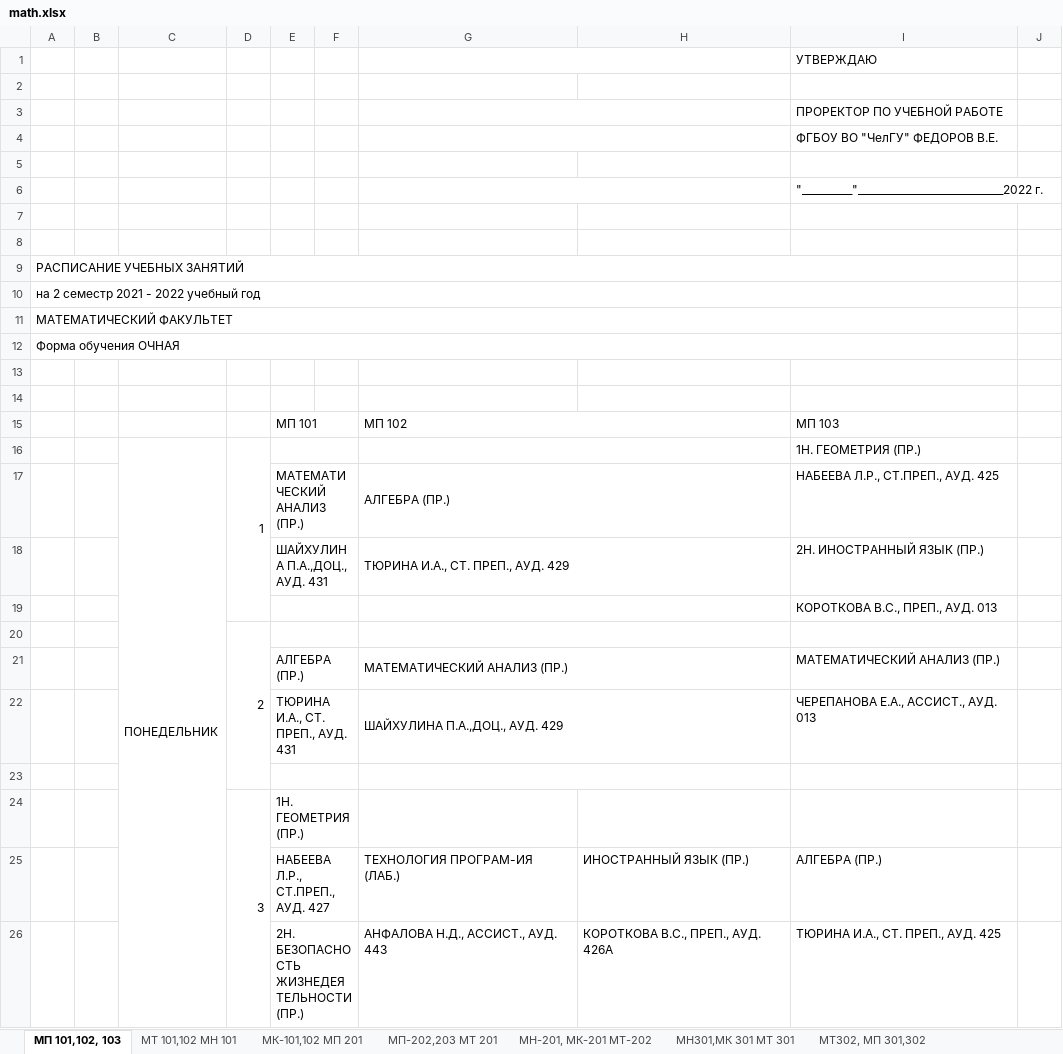
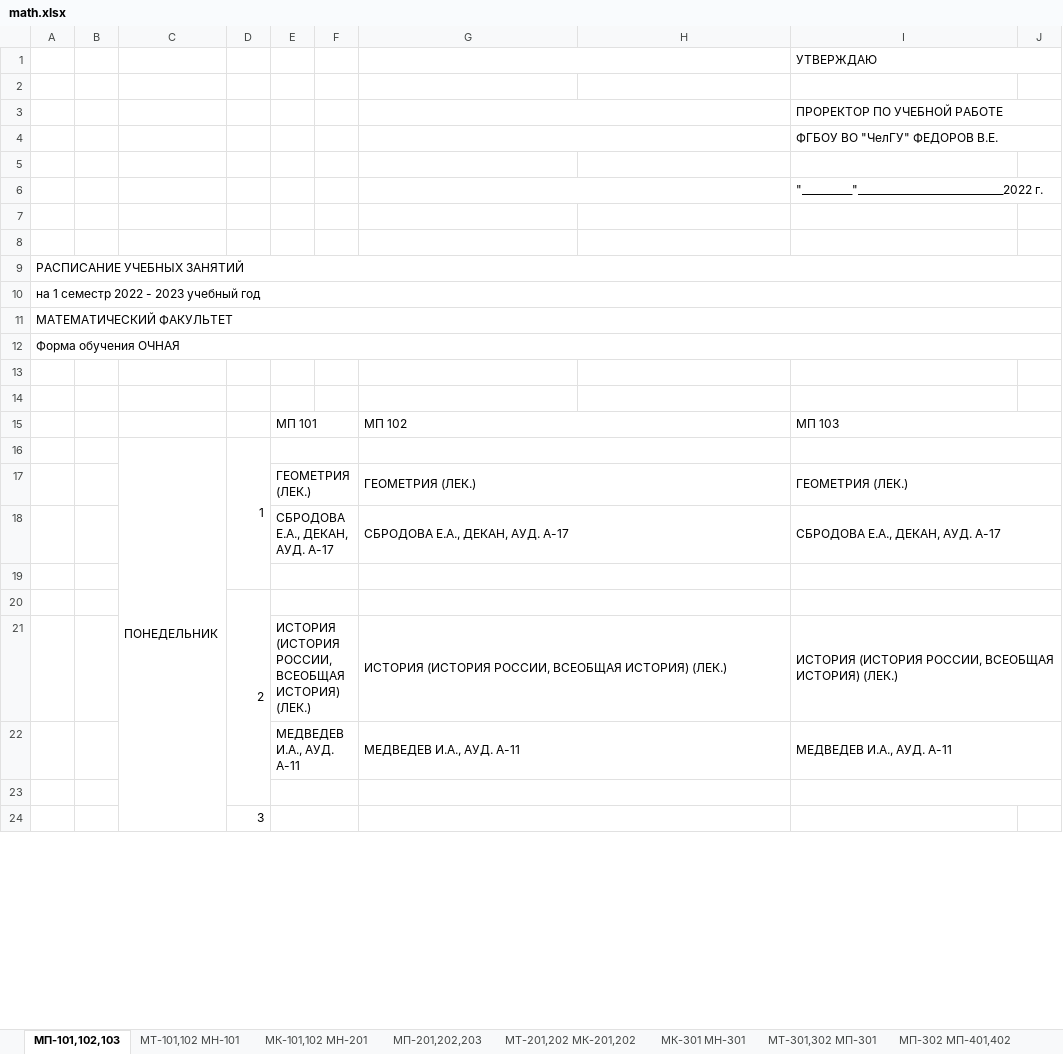
Before and after one commit to mograe/csus, an Excel workbook: math.xlsx, sheet МП-101,102,103, drawn as a sheet; only a part is shown; values as stored, in another font and other column widths than the file's, no cell formats; removed rows and columns are numbered as before the commit, all else as after; the diff covers the shown part only; the diff names each change by its address in the sheet, - before the commit and + after, or states it on an @@ line.

```diff
--- a/math.xlsx (sheet МП-101,102,103)
+++ b/math.xlsx (sheet МП-101,102,103)
-sheet tab: МП 101,102, 103
+sheet tab: МП-101,102,103
-sheet tab: МТ 101,102 МН 101
+sheet tab: МТ-101,102 МН-101
-sheet tab: МК-101,102 МП 201
+sheet tab: МК-101,102 МН-201
-sheet tab: МП-202,203 МТ 201
+sheet tab: МП-201,202,203
-sheet tab: МН-201, МК-201 МТ-202
+sheet tab: МТ-201,202 МК-201,202
-sheet tab: МН301,МК 301 МТ 301
+sheet tab: МК-301 МН-301
-sheet tab: МТ302, МП 301,302
+sheet tab: МТ-301,302 МП-301
+I1:J1 merged
+I3:J3 merged
+I4:J4 merged
+I6:J6 merged
-A9:I9 merged
+A9:J9 merged
-A10: на 2 семестр 2021 - 2022 учебный год
+A10: на 1 семестр 2022 - 2023 учебный год
-A10:I10 merged
+A10:J10 merged
-A11:I11 merged
+A11:J11 merged
-A12:I12 merged
+A12:J12 merged
+I15:J15 merged
-I16: 1Н. ГЕОМЕТРИЯ (ПР.)
+I16: (empty)
+I16:J16 merged
-row 17:  |  |  |  | МАТЕМАТИЧЕСКИЙ АНАЛИЗ (ПР.) |  | АЛГЕБРА (ПР.) |  | НАБЕЕВА Л.Р., СТ.ПРЕП., АУД. 425
-row 18:  |  |  |  | ШАЙХУЛИНА П.А.,ДОЦ., АУД. 431 |  | ТЮРИНА И.А., СТ. ПРЕП., АУД. 429 |  | 2Н. ИНОСТРАННЫЙ ЯЗЫК (ПР.)
@@ row 67 moved to row 17: ГЕОМЕТРИЯ (ЛЕК.) @@
+row 18:  |  |  |  | СБРОДОВА Е.А., ДЕКАН, АУД. А-17 |  | СБРОДОВА Е.А., ДЕКАН, АУД. А-17 |  | СБРОДОВА Е.А., ДЕКАН, АУД. А-17
-I19: КОРОТКОВА В.С., ПРЕП., АУД. 013
+I19: (empty)
+I19:J19 merged
+I20:J20 merged
-row 21:  |  |  |  | АЛГЕБРА (ПР.) |  | МАТЕМАТИЧЕСКИЙ АНАЛИЗ (ПР.) |  | МАТЕМАТИЧЕСКИЙ АНАЛИЗ (ПР.)
-row 22:  |  |  |  | ТЮРИНА И.А., СТ. ПРЕП., АУД. 431 |  | ШАЙХУЛИНА П.А.,ДОЦ., АУД. 429 |  | ЧЕРЕПАНОВА Е.А., АССИСТ., АУД. 013
+row 21:  |  |  |  | ИСТОРИЯ (ИСТОРИЯ РОССИИ, ВСЕОБЩАЯ ИСТОРИЯ) (ЛЕК.) |  | ИСТОРИЯ (ИСТОРИЯ РОССИИ, ВСЕОБЩАЯ ИСТОРИЯ) (ЛЕК.) |  | ИСТОРИЯ (ИСТОРИЯ РОССИИ, ВСЕОБЩАЯ ИСТОРИЯ) (ЛЕК.)
+row 22:  |  |  |  | МЕДВЕДЕВ И.А., АУД. А-11 |  | МЕДВЕДЕВ И.А., АУД. А-11 |  | МЕДВЕДЕВ И.А., АУД. А-11
+I23:J23 merged
-E24: 1Н. ГЕОМЕТРИЯ (ПР.)
+E24: (empty)
+G24:H24 merged
-row 25:  |  |  |  | НАБЕЕВА Л.Р., СТ.ПРЕП., АУД. 427 |  | ТЕХНОЛОГИЯ ПРОГРАМ-ИЯ (ЛАБ.) | ИНОСТРАННЫЙ ЯЗЫК (ПР.) | АЛГЕБРА (ПР.)
-row 26:  |  |  |  | 2Н. БЕЗОПАСНОСТЬ ЖИЗНЕДЕЯТЕЛЬНОСТИ (ПР.) |  | АНФАЛОВА Н.Д., АССИСТ., АУД. 443 | КОРОТКОВА В.С., ПРЕП., АУД. 426А | ТЮРИНА И.А., СТ. ПРЕП., АУД. 425
```
Also changed, not shown: 50 added rows, 67 removed rows, 11 moved rows, 33 edited cells and merged cells elsewhere in this sheet, sheet МК-101,102 МН-201, sheet МТ-101,102 МН-101, sheet МТ-301,302 МП-301, sheet МП-201,202,203, sheet МК-401 МК-501 ММм-101, sheet МТ-201,202 МК-201,202, 2 more sheets, other sheet tabs, cell formats, 2 other files.
